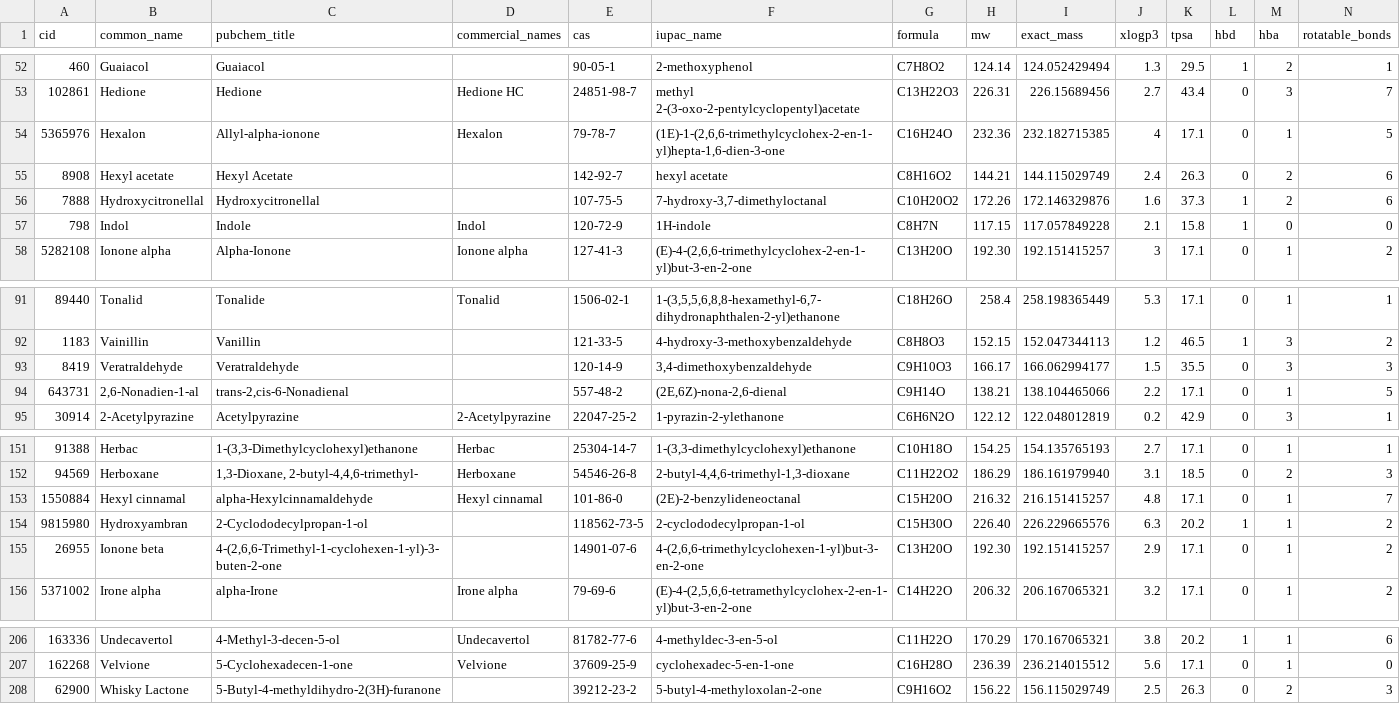
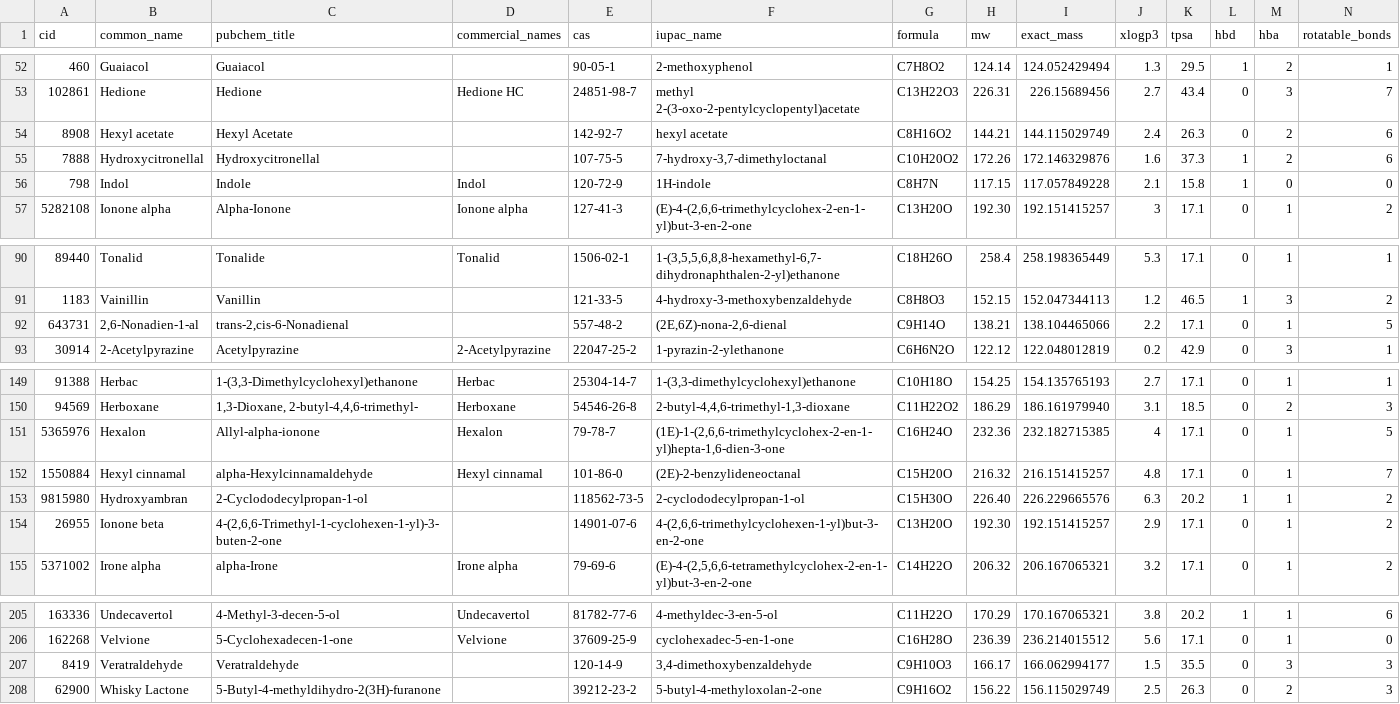
Before and after one commit to VanPez/openscent, a TSV file: corpus/catalog/materials.tsv, drawn as a sheet; only a part is shown, gaps mark what is left out; removed rows and columns are numbered as before the commit, all else as after; rows hold the shown columns only; the diff names each change by its address in the sheet, - before the commit and + after, or states it on an @@ line.

```diff
--- a/corpus/catalog/materials.tsv
+++ b/corpus/catalog/materials.tsv
-row 54: 5365976 | Hexalon | Allyl-alpha-ionone | Hexalon | 79-78-7 | (1E)-1-(2,6,6-trimethylcyclohex-2-en-1-yl)hepta-1,6-dien-3-one | C16H24O | 232.36 | 232.182715385 | 4 | 17.1 | 0 | 1 | 5
-row 93: 8419 | Veratraldehyde | Veratraldehyde |  | 120-14-9 | 3,4-dimethoxybenzaldehyde | C9H10O3 | 166.17 | 166.062994177 | 1.5 | 35.5 | 0 | 3 | 3
+row 151: 5365976 | Hexalon | Allyl-alpha-ionone | Hexalon | 79-78-7 | (1E)-1-(2,6,6-trimethylcyclohex-2-en-1-yl)hepta-1,6-dien-3-one | C16H24O | 232.36 | 232.182715385 | 4 | 17.1 | 0 | 1 | 5
+row 207: 8419 | Veratraldehyde | Veratraldehyde |  | 120-14-9 | 3,4-dimethoxybenzaldehyde | C9H10O3 | 166.17 | 166.062994177 | 1.5 | 35.5 | 0 | 3 | 3
```
Also changed, not shown: corpus/gaps/gaps.tsv, ontology/odor_terms.tsv, 13 other files.
